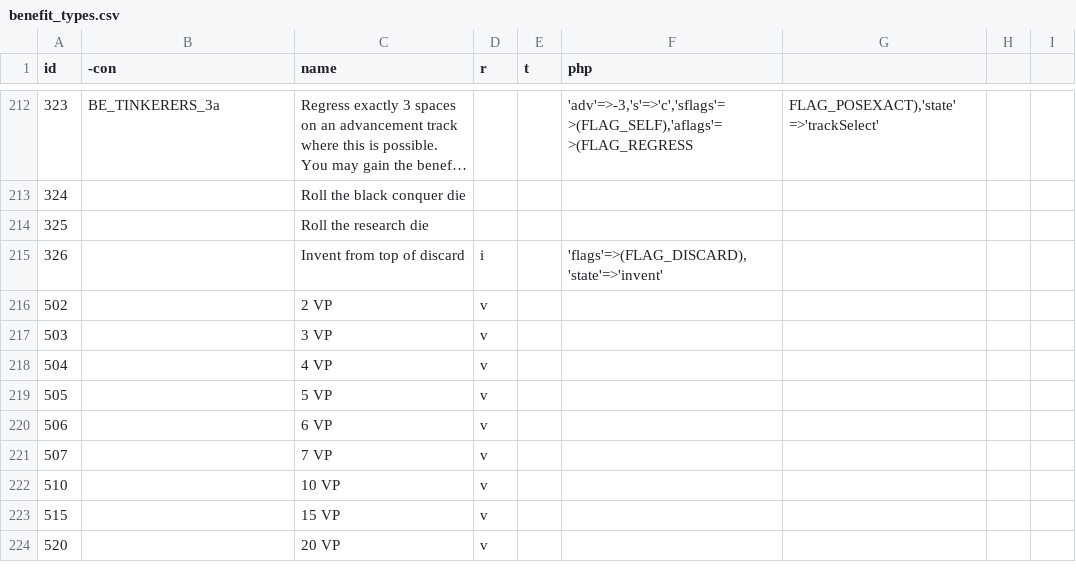
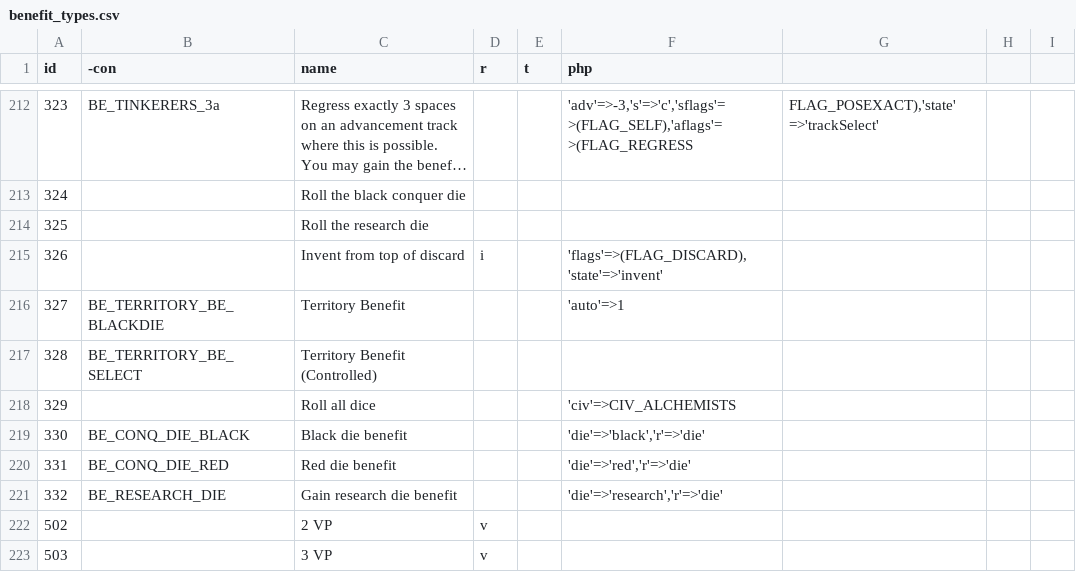
Before and after one commit to elaskavaia/bga-tapestry, a CSV file: misc/benefit_types.csv, drawn as a sheet; only a part is shown, gaps mark what is left out; the shorter side is filled out with more unchanged rows; long unchanged cells end in …; the diff names each change by its address in the sheet, - before the commit and + after, or states it on an @@ line.

Commit message:
alchemists

```diff
--- a/misc/benefit_types.csv
+++ b/misc/benefit_types.csv
+row 216: 327 | BE_TERRITORY_BE_BLACKDIE | Territory Benefit |  |  | 'auto'=>1
+row 217: 328 | BE_TERRITORY_BE_SELECT | Territory Benefit (Controlled)
+row 218: 329 |  | Roll all dice |  |  | 'civ'=>CIV_ALCHEMISTS
+row 219: 330 | BE_CONQ_DIE_BLACK | Black die benefit |  |  | 'die'=>'black','r'=>'die'
+row 220: 331 | BE_CONQ_DIE_RED | Red die benefit |  |  | 'die'=>'red','r'=>'die'
+row 221: 332 | BE_RESEARCH_DIE | Gain research die benefit |  |  | 'die'=>'research','r'=>'die'
```
Also changed, not shown: 10 other files.
